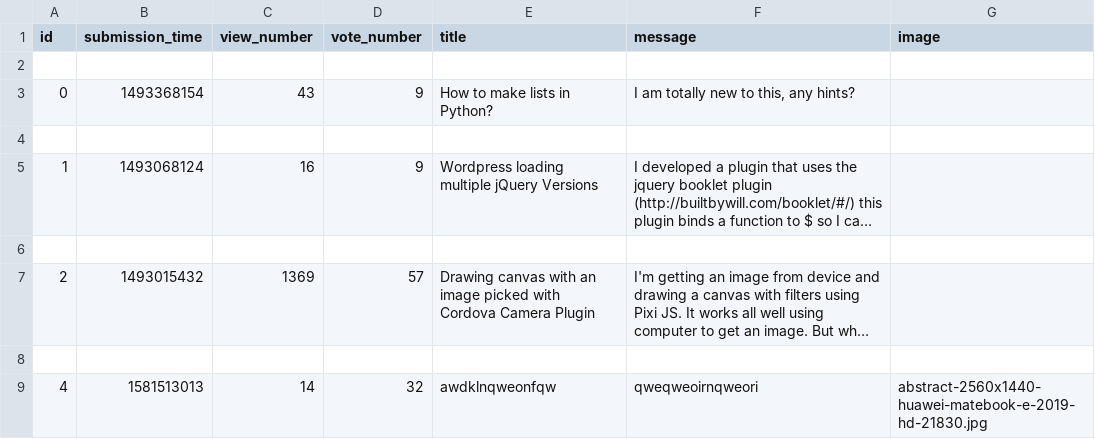
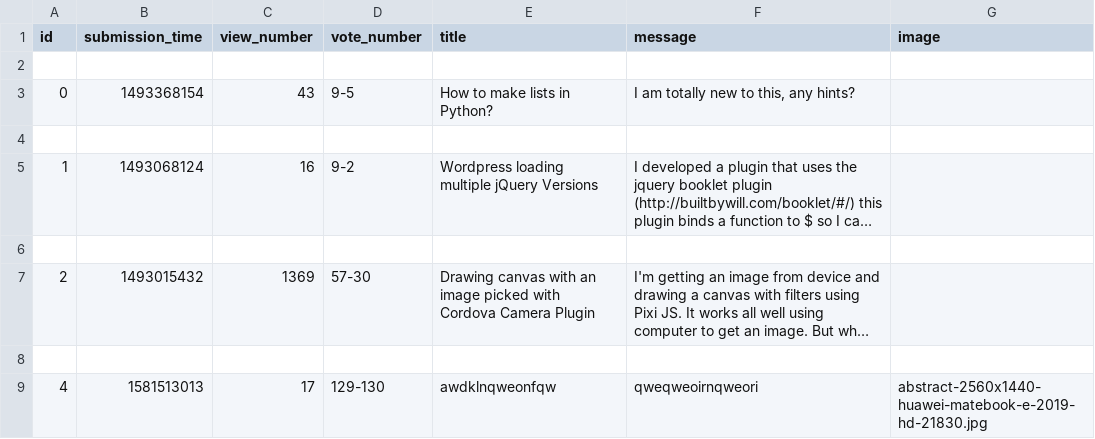
Before and after one commit to BogdanGheboianu/ask-mate-python, a CSV file: sample_data/question.csv, drawn as a sheet; long unchanged cells end in …; the diff names each change by its address in the sheet, - before the commit and + after, or states it on an @@ line.

```diff
--- a/sample_data/question.csv
+++ b/sample_data/question.csv
-D3 (vote_number): 9
+D3 (vote_number): 9-5
-D5 (vote_number): 9
+D5 (vote_number): 9-2
-D7 (vote_number): 57
+D7 (vote_number): 57-30
-C9 (view_number): 14
+C9 (view_number): 17
-D9 (vote_number): 32
+D9 (vote_number): 129-130
```
Also changed, not shown: sample_data/answer.csv, 7 other files.
